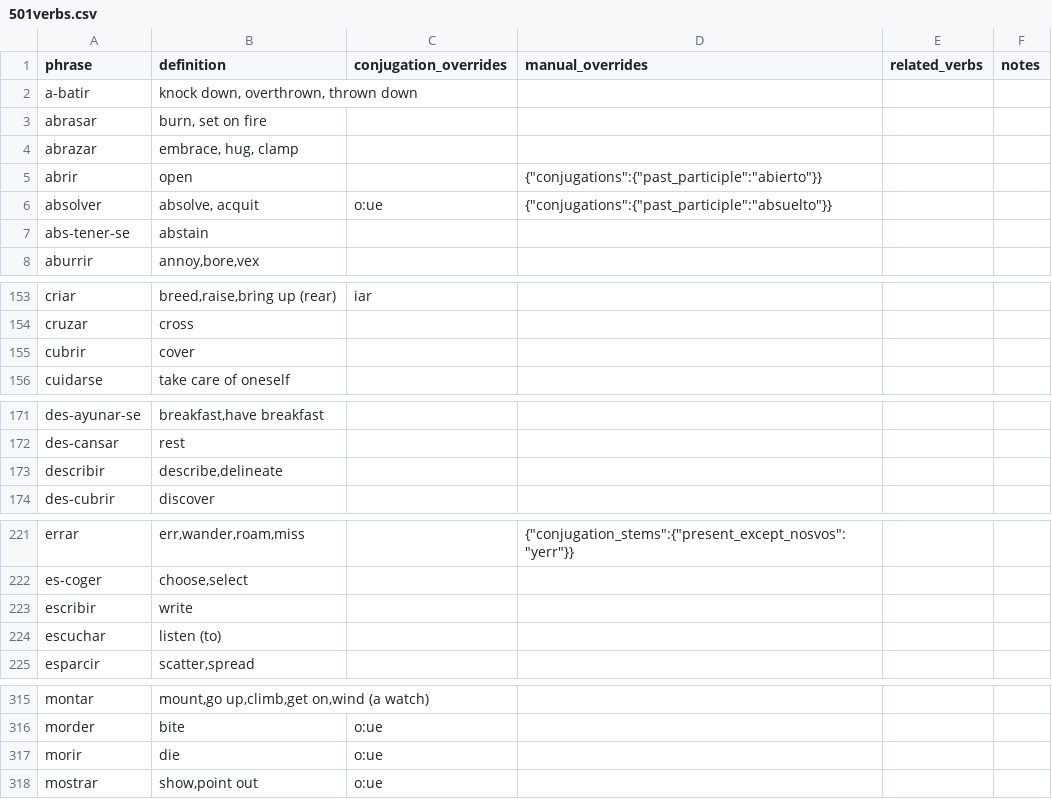
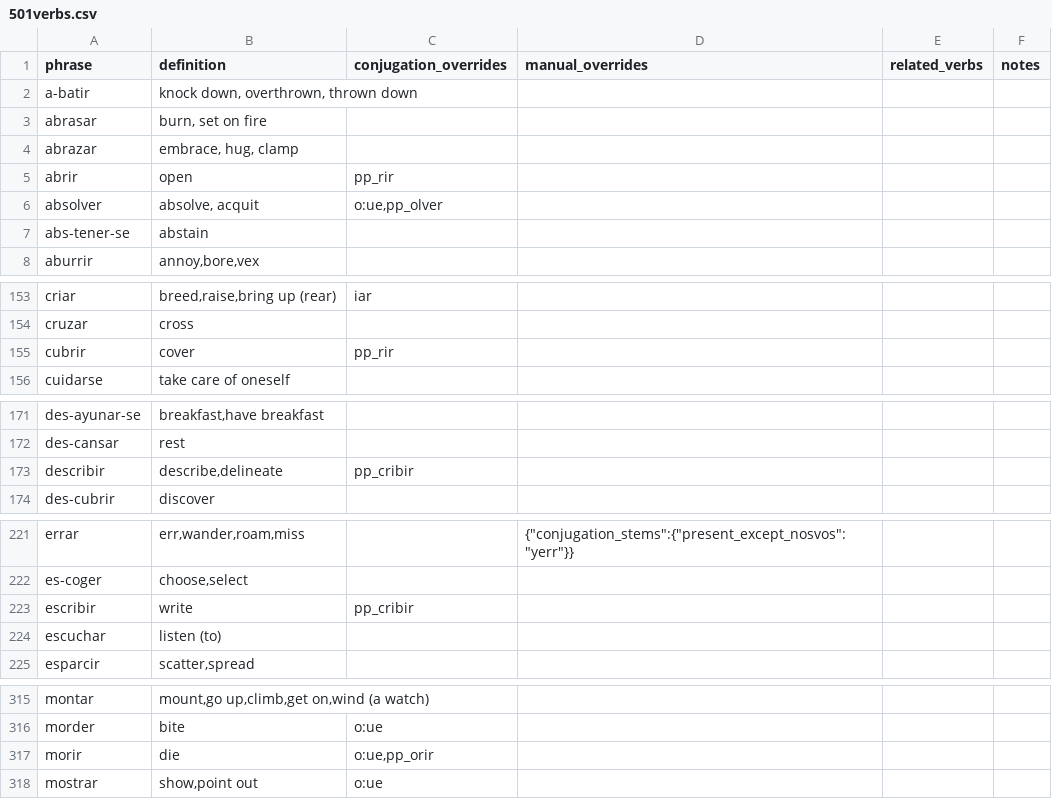
Before and after one commit to patmoore/anki-conjugate-spanish, a CSV file: conjugate_spanish/dictionaries/501verbs.csv, drawn as a sheet; only a part is shown, gaps mark what is left out; the diff covers the shown part only.

Commit message:
past participle irregulars

```diff
--- a/conjugate_spanish/dictionaries/501verbs.csv
+++ b/conjugate_spanish/dictionaries/501verbs.csv
@@ -4,4 +4,4 @@
 "abrazar","embrace, hug, clamp"
-"abrir","open",,"{""conjugations"":{""past_participle"":""abierto""}}"
-"absolver","absolve, acquit","o:ue","{""conjugations"":{""past_participle"":""absuelto""}}"
+"abrir","open","pp_rir"
+"absolver","absolve, acquit","o:ue,pp_olver"
 "abs-tener-se","abstain"
@@ -154,3 +154,3 @@
 "cruzar","cross"
-"cubrir","cover"
+"cubrir","cover","pp_rir"
 "cuidarse","take care of oneself"
@@ -172,3 +172,3 @@
 "des-cansar","rest"
-"describir","describe,delineate"
+"describir","describe,delineate","pp_cribir"
 "des-cubrir","discover"
@@ -222,3 +222,3 @@
 "es-coger","choose,select"
-"escribir","write"
+"escribir","write","pp_cribir"
 "escuchar","listen (to)"
@@ -316,3 +316,3 @@
 "morder","bite","o:ue"
-"morir","die","o:ue"
+"morir","die","o:ue,pp_orir"
 "mostrar","show,point out","o:ue"
```
Also changed, not shown: 2 edited cells elsewhere in this file, 3 other files.
